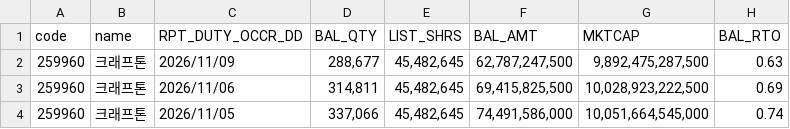
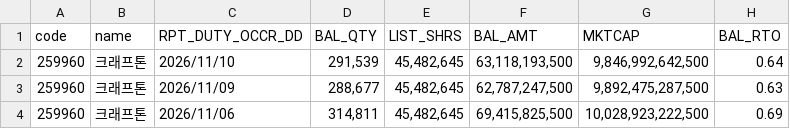
Before and after one commit to pures-lab/kal-flows, a CSV file: data/krx/259960_short_balance.csv, drawn as a sheet; only a part is shown; the shorter side is filled out with more unchanged rows; the diff names each change by its address in the sheet, - before the commit and + after, or states it on an @@ line.

Commit message:
data: flows 2026-11-12_2334

```diff
--- a/data/krx/259960_short_balance.csv
+++ b/data/krx/259960_short_balance.csv
+row 2: 259960 | 크래프톤 | 2026/11/10 | 291,539 | 45,482,645 | 63,118,193,500 | 9,846,992,642,500 | 0.64
```
Also changed, not shown: data/krx/036570_short_balance.csv, data/krx/251270_short_balance.csv, 2 other files.
